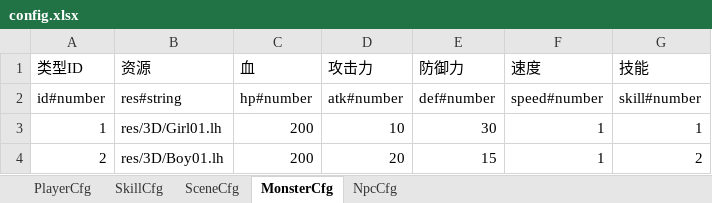
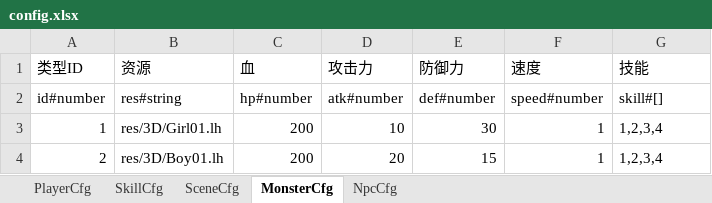
Before and after one commit to 164638896/RPG_TS, an Excel workbook: tools/xlsx2json/excel/config.xlsx, sheet MonsterCfg, drawn as a sheet; values as stored, in another font and other column widths than the file's, no borders; the diff names each change by its address in the sheet, - before the commit and + after, or states it on an @@ line.

```diff
--- a/tools/xlsx2json/excel/config.xlsx (sheet MonsterCfg)
+++ b/tools/xlsx2json/excel/config.xlsx (sheet MonsterCfg)
-G2 (技能): skill#number
+G2 (技能): skill#[]
-G3 (技能): 1
+G3 (技能): 1,2,3,4
-G4 (技能): 2
+G4 (技能): 1,2,3,4
```
Also changed, not shown: sheet SkillCfg, sheet NpcCfg, sheet PlayerCfg, 11 other files.
